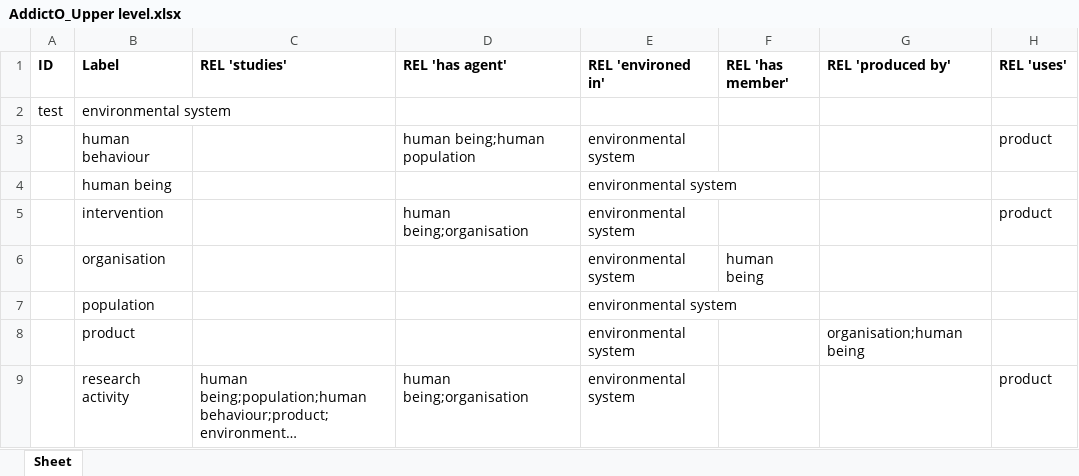
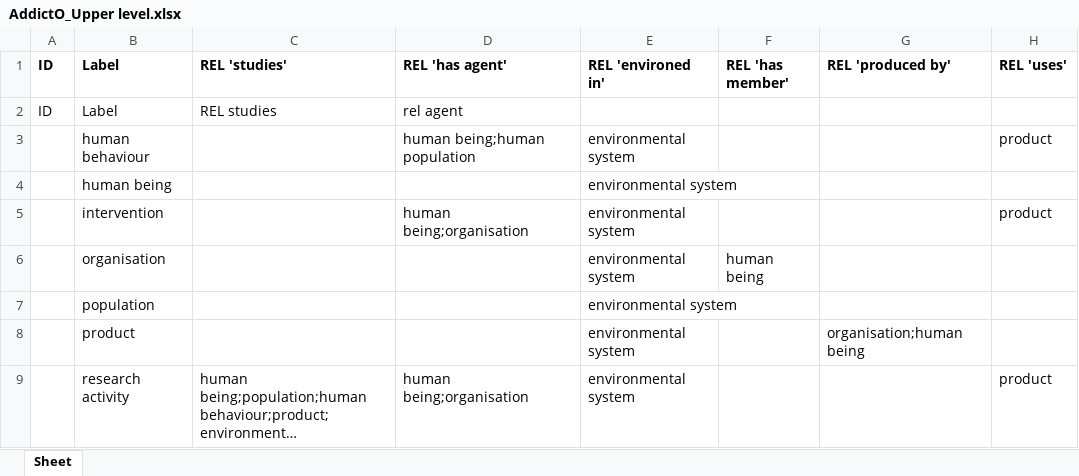
Before and after one commit to jannahastings/addiction-ontology, an Excel workbook: inputs/AddictO_Upper level.xlsx, sheet Sheet, drawn as a sheet; long unchanged cells end in …; values as stored, in another font and other column widths than the file's, no borders; removed rows and columns are numbered as before the commit, all else as after; the diff names each change by its address in the sheet, - before the commit and + after, or states it on an @@ line.

Commit message:
Updating AddictO_Upper level.xlsx

```diff
--- a/inputs/AddictO_Upper level.xlsx (sheet Sheet)
+++ b/inputs/AddictO_Upper level.xlsx (sheet Sheet)
-row 2: test | environmental system
+row 2: ID | Label | REL studies | rel agent
```
